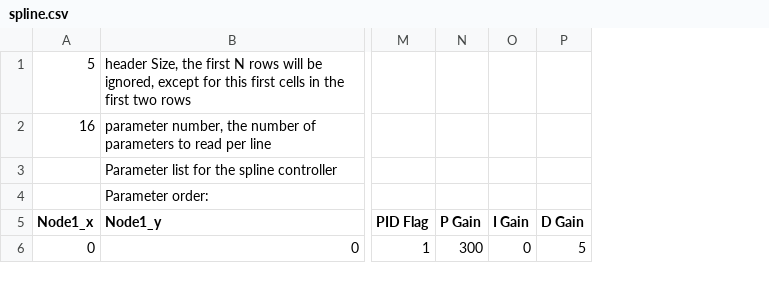
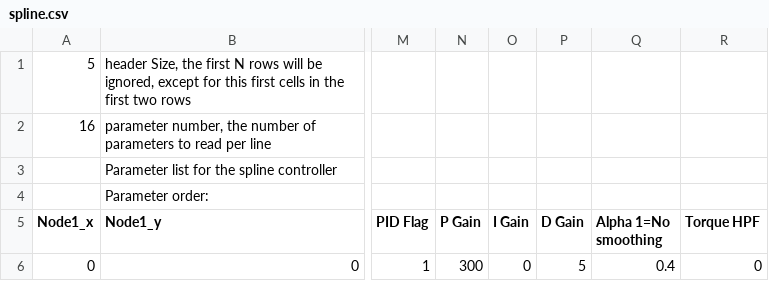
Before and after one commit to juice-tea/OpenExo, a CSV file: SDCard/ankleControllers/spline.csv, drawn as a sheet; only a part is shown, gaps mark what is left out; the diff names each change by its address in the sheet, - before the commit and + after, or states it on an @@ line.

Commit message:
Added fault protection logic and connected to SD card config. - Changed parseini.h fault parameter naming convention to match existing - Added new fault parameters to JointData so that they are accessable from any joint object used and are initialized using the loaded SD card config. - Added new error types and functions - Added smoothing and HPF parameters to spline controller - Added GUI popup window when Errors are flagged. -Reordered logic so that fault detection happens after sensor reading and before motor setpoint calculation. This way outlier values are thrown out before they have a chance to affect the motor. Output faults will have a 2mS latency to detect.

```diff
--- a/SDCard/ankleControllers/spline.csv
+++ b/SDCard/ankleControllers/spline.csv
+column Q (Alpha 1=No smoothing), row 6: 0.4
+column R (Torque HPF), row 6: 0
```
Also changed, not shown: SDCard/ankleControllers/PJMC.csv, 15 other files.
